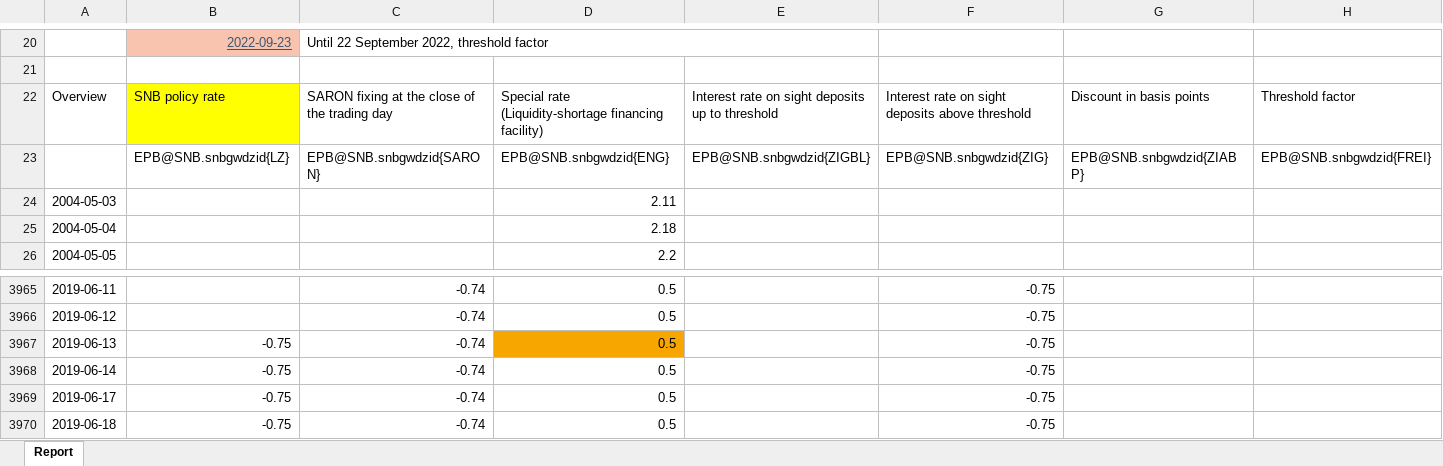
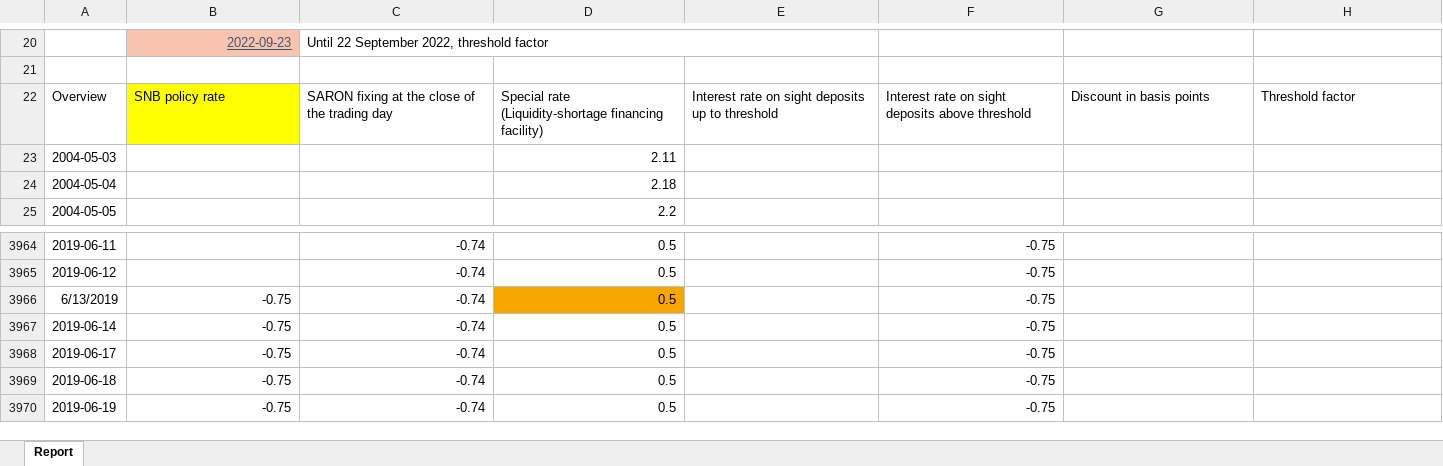
Before and after one commit to dydy2010/time_series_project, an Excel workbook: data/snb-data-snbgwdzid-en-all-20250414_1000.xlsx, sheet Report, drawn as a sheet; only a part is shown, gaps mark what is left out; the shorter side is filled out with more unchanged rows; values as stored, in another font and other column widths than the file's, no borders; removed rows and columns are numbered as before the commit, all else as after; the diff names each change by its address in the sheet, - before the commit and + after, or states it on an @@ line.

```diff
--- a/data/snb-data-snbgwdzid-en-all-20250414_1000.xlsx (sheet Report)
+++ b/data/snb-data-snbgwdzid-en-all-20250414_1000.xlsx (sheet Report)
-row 23:  | EPB@SNB.snbgwdzid{LZ} | EPB@SNB.snbgwdzid{SARON} | EPB@SNB.snbgwdzid{ENG} | EPB@SNB.snbgwdzid{ZIGBL} | EPB@SNB.snbgwdzid{ZIG} | EPB@SNB.snbgwdzid{ZIABP} | EPB@SNB.snbgwdzid{FREI}
-A3966: 2019-06-13
+A3966: 6/13/2019
```
Also changed, not shown: data/snb-data-plkoprinfla-en-all-20250422_0900.xlsx, 2 other files.
